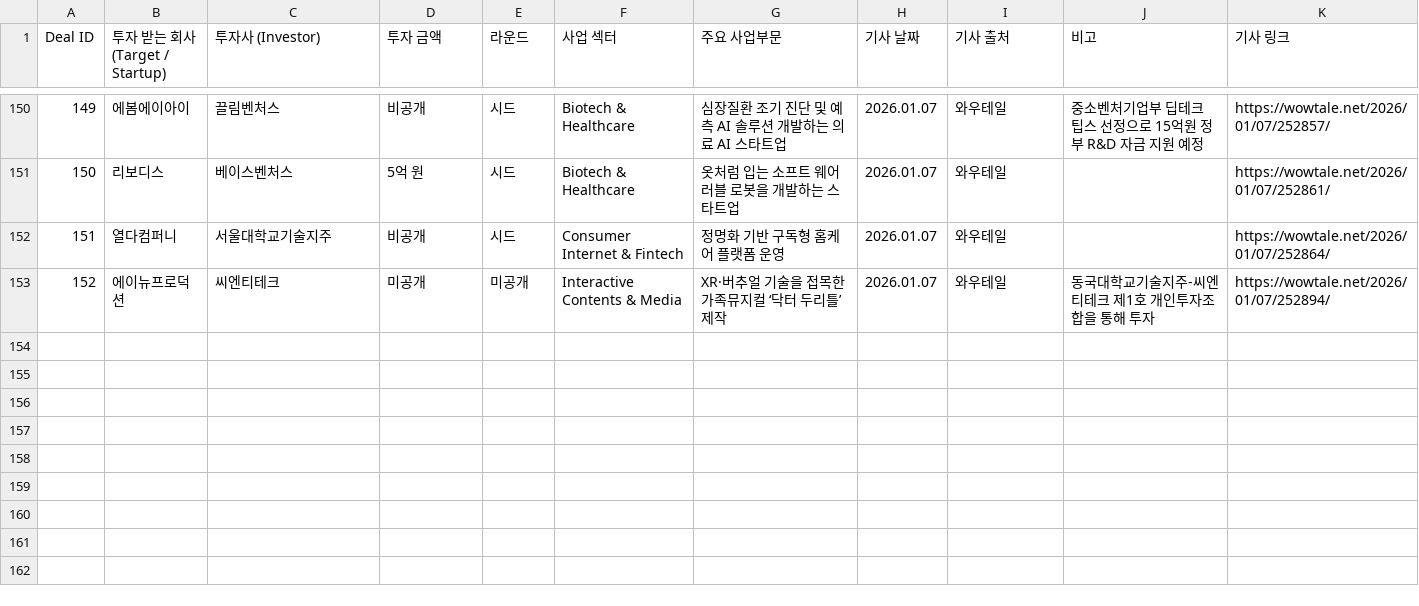
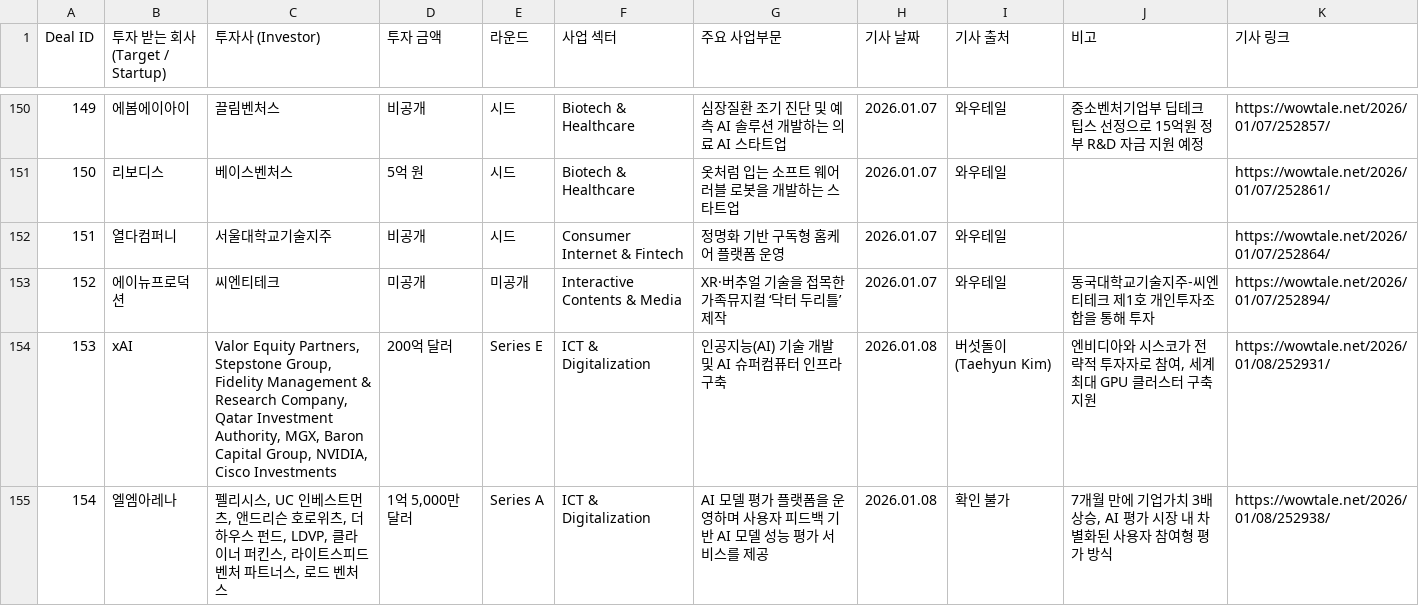
Before and after one commit to LFIntern/VC-News, a CSV file: wowtale_deals.csv, drawn as a sheet; only a part is shown, gaps mark what is left out; the diff names each change by its address in the sheet, - before the commit and + after, or states it on an @@ line.

```diff
--- a/wowtale_deals.csv
+++ b/wowtale_deals.csv
+row 154: 153 | xAI | Valor Equity Partners, Stepstone Group, Fidelity Management & Research Company, Qatar Investment Authority, MGX, Baron Capital Group, NVIDIA, Cisco Investments | 200억 달러 | Series E | ICT & Digitalization | 인공지능(AI) 기술 개발 및 AI 슈퍼컴퓨터 인프라 구축 | 2026.01.08 | 버섯돌이(Taehyun Kim) | 엔비디아와 시스코가 전략적 투자자로 참여, 세계 최대 GPU 클러스터 구축 지원 | https://wowtale.net/2026/01/08/252931/
+row 155: 154 | 엘엠아레나 | 펠리시스, UC 인베스트먼츠, 앤드리슨 호로위츠, 더 하우스 펀드, LDVP, 클라이너 퍼킨스, 라이트스피드 벤처 파트너스, 로드 벤처스 | 1억 5,000만 달러 | Series A | ICT & Digitalization | AI 모델 평가 플랫폼을 운영하며 사용자 피드백 기반 AI 모델 성능 평가 서비스를 제공 | 2026.01.08 | 확인 불가 | 7개월 만에 기업가치 3배 상승, AI 평가 시장 내 차별화된 사용자 참여형 평가 방식 | https://wowtale.net/2026/01/08/252938/
```
Also changed, not shown: wowtale_latest.csv.
